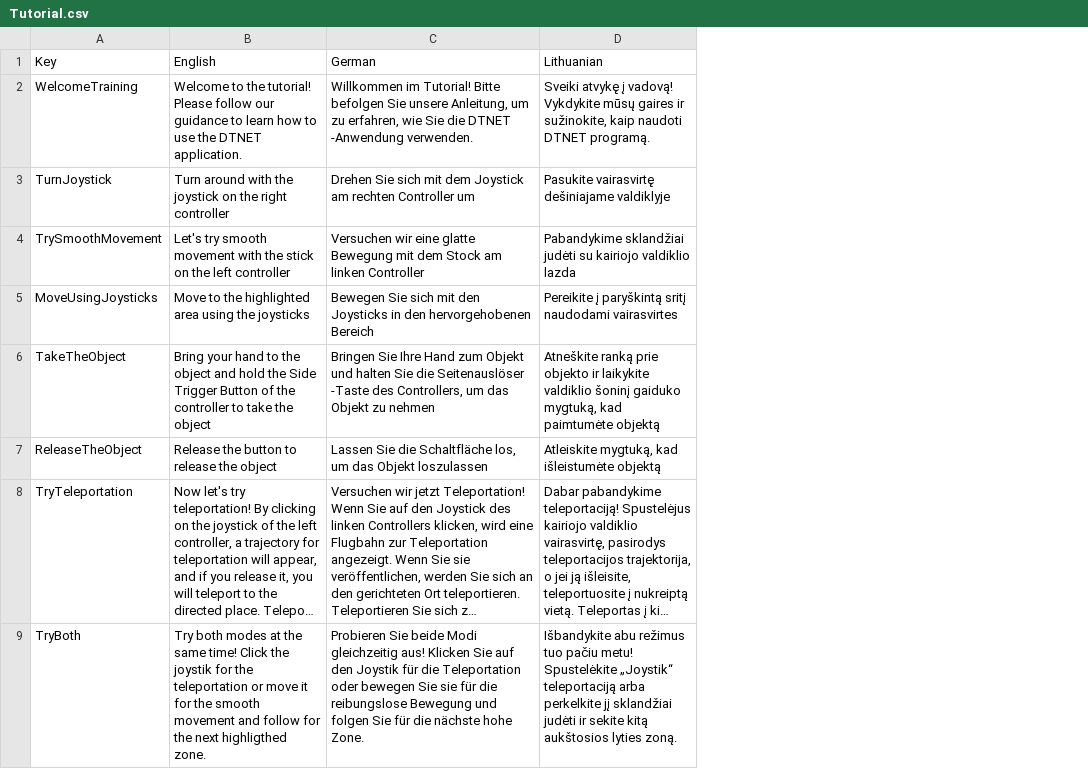
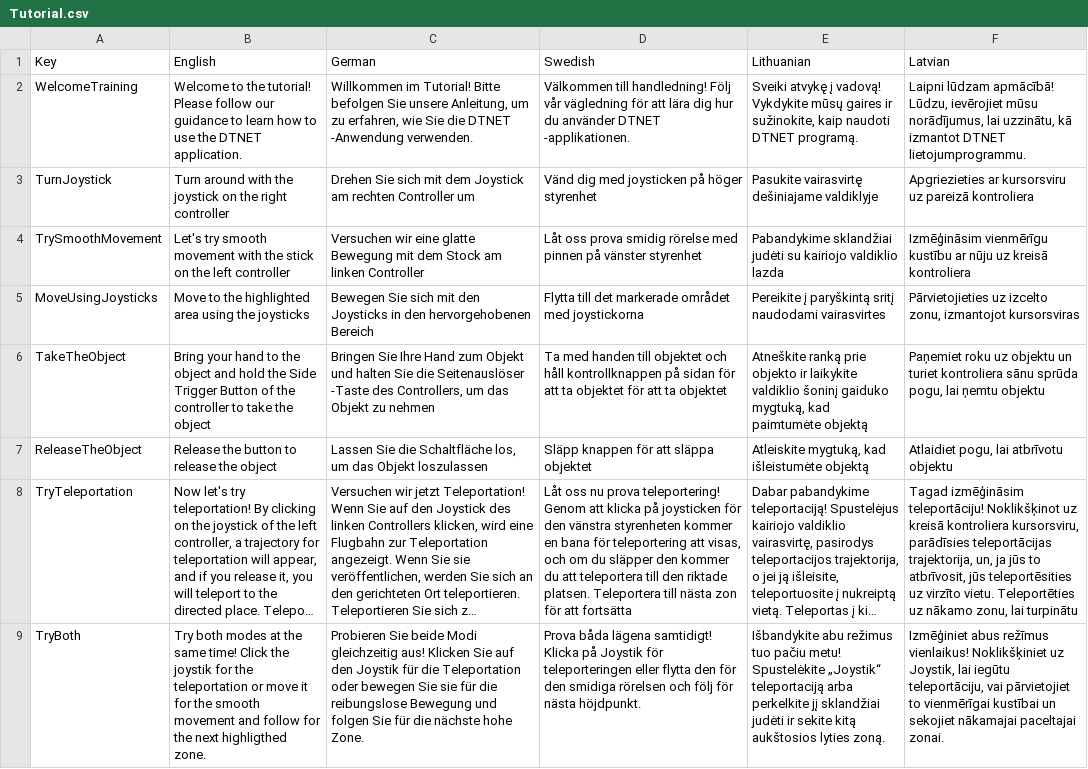
Before and after one commit to XRINTAMT/DTNET, a CSV file: Assets/Resources/Localization/Tutorial.csv, drawn as a sheet; only a part is shown; long unchanged cells end in …; the diff names each change by its address in the sheet, - before the commit and + after, or states it on an @@ line.

```diff
--- a/Assets/Resources/Localization/Tutorial.csv
+++ b/Assets/Resources/Localization/Tutorial.csv
+column D (Swedish), rows 2-9: Välkommen till handledning! Följ vår vägledning för att lära dig hur du använder DTNET -applikationen. | Vänd dig med joysticken på höger styrenhet | Låt oss prova smidig rörelse med pinnen på vänster styrenhet | Flytta till det markerade området med joystickorna | Ta med handen till objektet och håll kontrollknappen på sidan för att ta objektet för att ta objektet | Släpp knappen för att släppa objektet | Låt oss nu prova teleportering! Genom att klicka på joysticken för den vänstra styrenheten kommer en bana för teleportering att visas, och om du släpper den kommer du att teleportera till den riktade platsen. Teleportera till nästa zon för att fortsätta | Prova båda lägena samtidigt! Klicka på Joystik för teleporteringen eller flytta den för den smidiga rörelsen och följ för nästa höjdpunkt.
+column F (Latvian), rows 2-9: Laipni lūdzam apmācībā! Lūdzu, ievērojiet mūsu norādījumus, lai uzzinātu, kā izmantot DTNET lietojumprogrammu. | Apgriezieties ar kursorsviru uz pareizā kontroliera | Izmēģināsim vienmērīgu kustību ar nūju uz kreisā kontroliera | Pārvietojieties uz izcelto zonu, izmantojot kursorsviras | Paņemiet roku uz objektu un turiet kontroliera sānu sprūda pogu, lai ņemtu objektu | Atlaidiet pogu, lai atbrīvotu objektu | Tagad izmēģināsim teleportāciju! Noklikšķinot uz kreisā kontroliera kursorsviru, parādīsies teleportācijas trajektorija, un, ja jūs to atbrīvosit, jūs teleportēsities uz virzīto vietu. Teleportēties uz nākamo zonu, lai turpinātu | Izmēģiniet abus režīmus vienlaikus! Noklikšķiniet uz Joystik, lai iegūtu teleportāciju, vai pārvietojiet to vienmērīgai kustībai un sekojiet nākamajai paceltajai zonai.
```
Also changed, not shown: Assets/Resources/Localization/GuidedMode.csv, Assets/Resources/Localization/Menu.csv, 9 other files.
